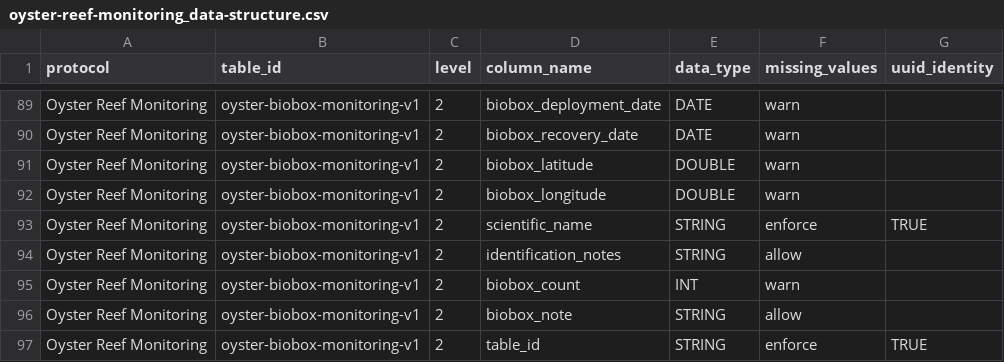
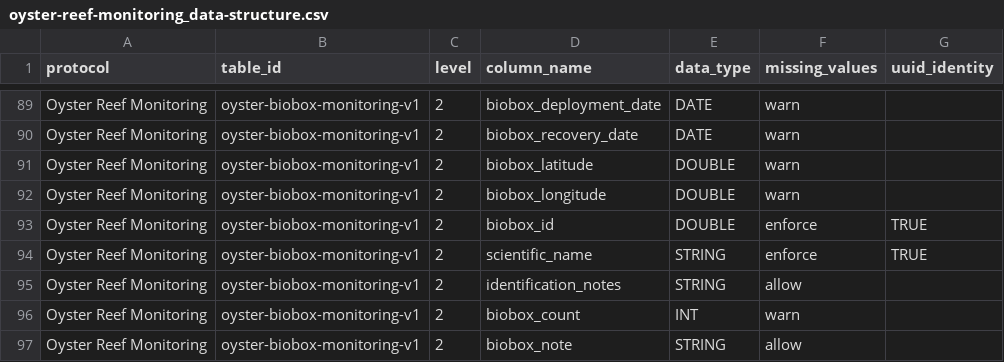
Before and after one commit to Smithsonian/marinegeo-metadata, a CSV file: table-metadata/data-structure/oyster-reef-monitoring_data-structure.csv, drawn as a sheet; only a part is shown, gaps mark what is left out; the shorter side is filled out with more unchanged rows; the diff names each change by its address in the sheet, - before the commit and + after, or states it on an @@ line.

Commit message:
adding biobox id column to the data structure

```diff
--- a/table-metadata/data-structure/oyster-reef-monitoring_data-structure.csv
+++ b/table-metadata/data-structure/oyster-reef-monitoring_data-structure.csv
+row 93: Oyster Reef Monitoring | oyster-biobox-monitoring-v1 | 2 | biobox_id | DOUBLE | enforce | TRUE
```
